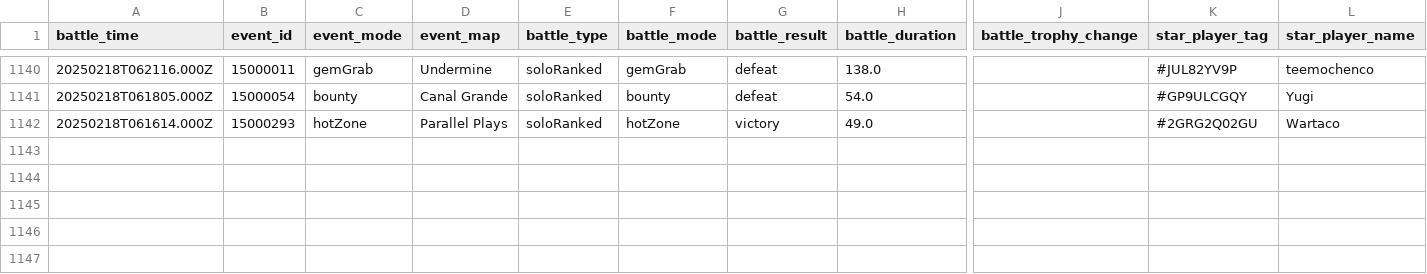
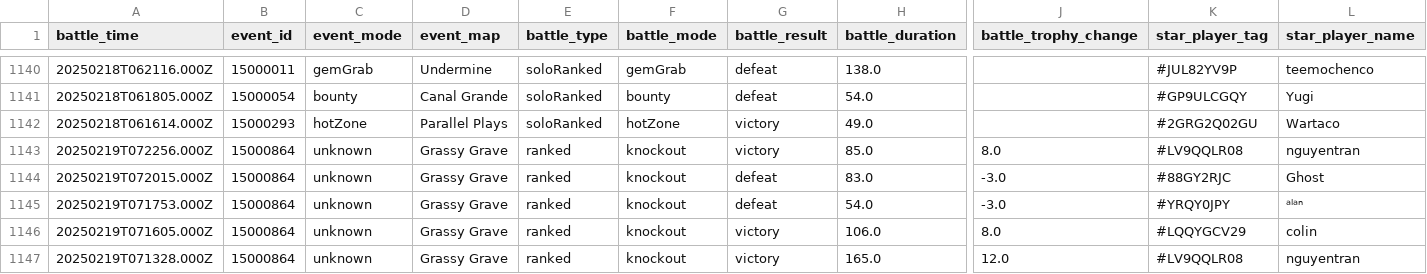
Before and after one commit to connorli18/brawl-stats, a CSV file: created-logs-per-player/LQQYGCV29-battle-log-custom.csv, drawn as a sheet; only a part is shown, gaps mark what is left out; rows hold the shown columns only; the diff names each change by its address in the sheet, - before the commit and + after, or states it on an @@ line.

```diff
--- a/created-logs-per-player/LQQYGCV29-battle-log-custom.csv
+++ b/created-logs-per-player/LQQYGCV29-battle-log-custom.csv
+row 1143: 20250219T072256.000Z | 15000864 | unknown | Grassy Grave | ranked | knockout | victory | 85.0 | 8.0 | #LV9QQLR08 | nguyentran
+row 1144: 20250219T072015.000Z | 15000864 | unknown | Grassy Grave | ranked | knockout | defeat | 83.0 | -3.0 | #88GY2RJC | Ghost
+row 1145: 20250219T071753.000Z | 15000864 | unknown | Grassy Grave | ranked | knockout | defeat | 54.0 | -3.0 | #YRQY0JPY | ᵃˡᵃⁿ
+row 1146: 20250219T071605.000Z | 15000864 | unknown | Grassy Grave | ranked | knockout | victory | 106.0 | 8.0 | #LQQYGCV29 | colin
+row 1147: 20250219T071328.000Z | 15000864 | unknown | Grassy Grave | ranked | knockout | victory | 165.0 | 12.0 | #LV9QQLR08 | nguyentran
```
Also changed, not shown: created-logs-per-player/2LV0PLP8G-battle-log-custom.csv, created-logs-per-player/8JYJY298-battle-log-custom.csv, 24 other files.
